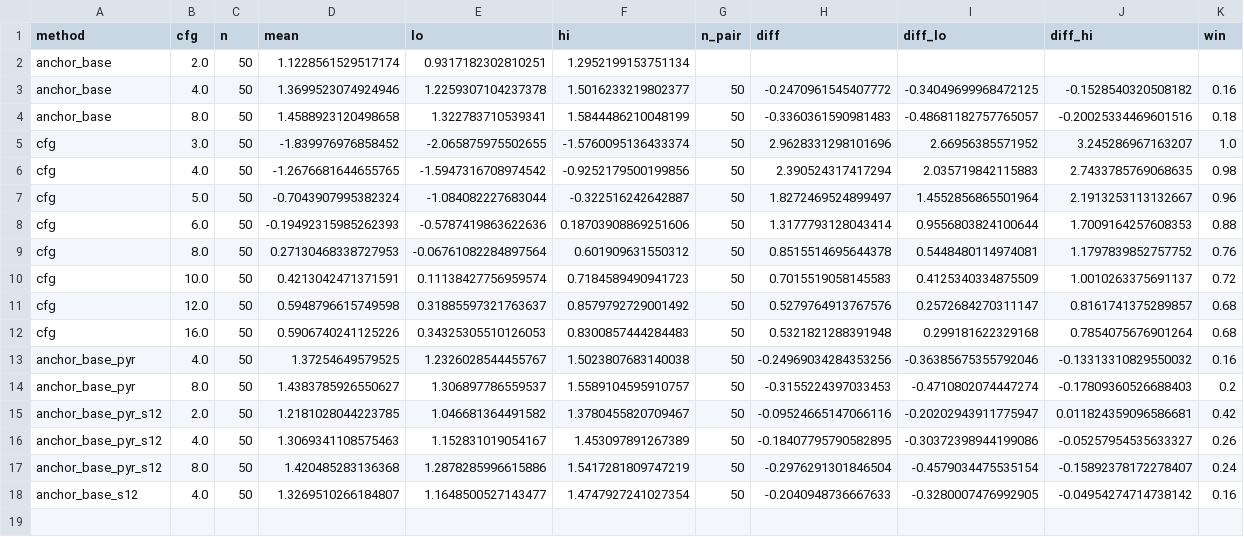
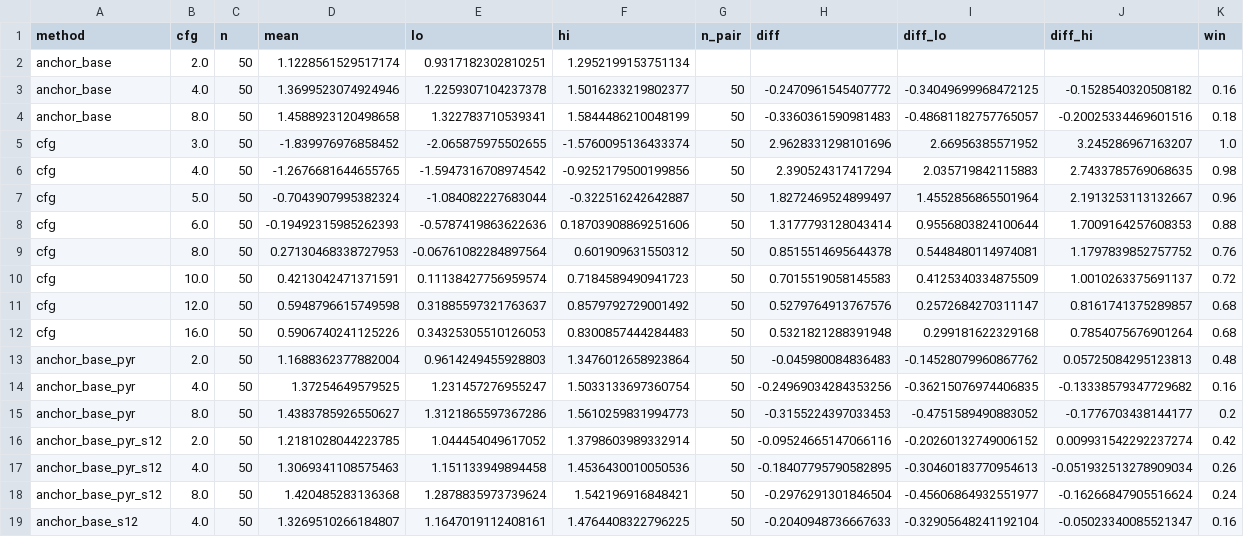
Before and after one commit to Pourya-Moghadam/resolution-equivariant-guidance, a CSV file: results/reg_paired_4k_w2_ir.csv, drawn as a sheet.

```diff
--- a/results/reg_paired_4k_w2_ir.csv
+++ b/results/reg_paired_4k_w2_ir.csv
@@ -12,7 +12,8 @@ cfg,12.0,50,0.5948796615749598,0.31885597321763637,0.8579792729001492,50,0.52797
 cfg,16.0,50,0.5906740241125226,0.34325305510126053,0.8300857444284483,50,0.5321821288391948,0.299181622329168,0.7854075676901264,0.68
-anchor_base_pyr,4.0,50,1.37254649579525,1.2326028544455767,1.5023807683140038,50,-0.24969034284353256,-0.36385675355792046,-0.13313310829550032,0.16
-anchor_base_pyr,8.0,50,1.4383785926550627,1.306897786559537,1.5589104595910757,50,-0.3155224397033453,-0.4710802074447274,-0.17809360526688403,0.2
-anchor_base_pyr_s12,2.0,50,1.2181028044223785,1.046681364491582,1.3780455820709467,50,-0.09524665147066116,-0.20202943911775947,0.011824359096586681,0.42
-anchor_base_pyr_s12,4.0,50,1.3069341108575463,1.152831019054167,1.453097891267389,50,-0.18407795790582895,-0.30372398944199086,-0.05257954535633327,0.26
-anchor_base_pyr_s12,8.0,50,1.420485283136368,1.2878285996615886,1.5417281809747219,50,-0.2976291301846504,-0.4579034475535154,-0.15892378172278407,0.24
-anchor_base_s12,4.0,50,1.3269510266184807,1.1648500527143477,1.4747927241027354,50,-0.2040948736667633,-0.3280007476992905,-0.04954274714738142,0.16
+anchor_base_pyr,2.0,50,1.1688362377882004,0.9614249455928803,1.3476012658923864,50,-0.045980084836483,-0.14528079960867762,0.05725084295123813,0.48
+anchor_base_pyr,4.0,50,1.37254649579525,1.231457276955247,1.5033133697360754,50,-0.24969034284353256,-0.36215076974406835,-0.13338579347729682,0.16
+anchor_base_pyr,8.0,50,1.4383785926550627,1.3121865597367286,1.5610259831994773,50,-0.3155224397033453,-0.4751589490883052,-0.1776703438144177,0.2
+anchor_base_pyr_s12,2.0,50,1.2181028044223785,1.044454049617052,1.3798603989332914,50,-0.09524665147066116,-0.20260132749006152,0.009931542292237274,0.42
+anchor_base_pyr_s12,4.0,50,1.3069341108575463,1.151133949894458,1.4536430010050536,50,-0.18407795790582895,-0.30460183770954613,-0.051932513278909034,0.26
+anchor_base_pyr_s12,8.0,50,1.420485283136368,1.2878835973739624,1.542196916848421,50,-0.2976291301846504,-0.45606864932551977,-0.16266847905516624,0.24
+anchor_base_s12,4.0,50,1.3269510266184807,1.1647019112408161,1.4764408322796225,50,-0.2040948736667633,-0.32905648241192104,-0.05023340085521347,0.16
```
Also changed, not shown: results/reg_paired_4k_w2_clip.csv, results/reg_paired_4k_w2_hps.csv, 5 other files.
